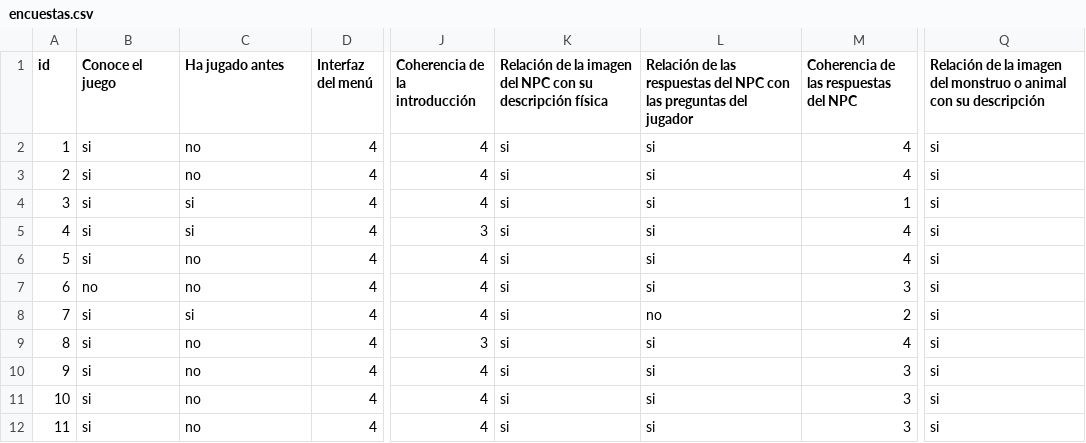
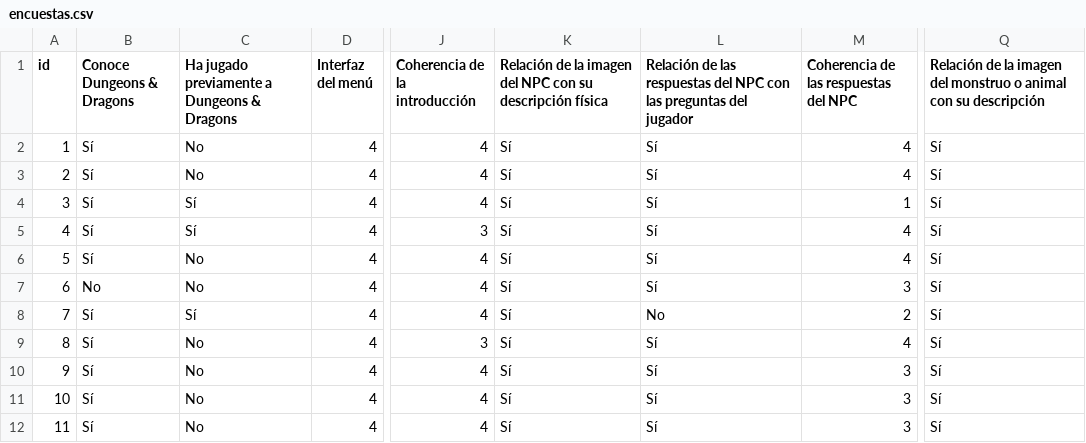
Before and after one commit to Chamfire/RoleplaySimulator, a CSV file: resultados/encuestas.csv, drawn as a sheet; only a part is shown, gaps mark what is left out; the diff names each change by its address in the sheet, - before the commit and + after, or states it on an @@ line.

```diff
--- a/resultados/encuestas.csv
+++ b/resultados/encuestas.csv
-B1: Conoce el juego
+B1: Conoce Dungeons & Dragons
-C1: Ha jugado antes
+C1: Ha jugado previamente a Dungeons & Dragons
-B2:B6 (Conoce Dungeons & Dragons): si
+B2:B6 (Conoce Dungeons & Dragons): Sí
-C2:C3: no
+C2:C3: No
-K2:K12: si
+K2:K12: Sí
-L2:L7: si
+L2:L7: Sí
-Q2:Q12: si
+Q2:Q12: Sí
-C4:C5: si
+C4:C5: Sí
-C6:C7: no
+C6:C7: No
-B7 (Conoce Dungeons & Dragons): no
+B7 (Conoce Dungeons & Dragons): No
-B8:B12 (Conoce Dungeons & Dragons): si
+B8:B12 (Conoce Dungeons & Dragons): Sí
-C8: si
+C8: Sí
-L8: no
+L8: No
-C9:C12: no
+C9:C12: No
-L9:L12: si
+L9:L12: Sí
```
Also changed, not shown: resultados/estadisticas.csv, 4 other files.
